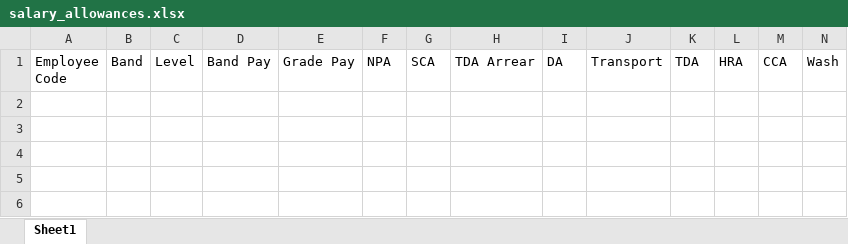
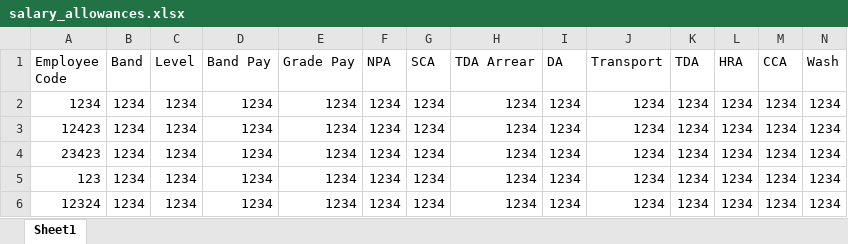
Before and after one commit to hrishikesh-dahiya/IRCS-HR-Database, an Excel workbook: templates/salary_allowances.xlsx, sheet Sheet1, drawn as a sheet; only a part is shown; values as stored, in another font and other column widths than the file's, no borders; rows hold the shown columns only; the diff names each change by its address in the sheet, - before the commit and + after, or states it on an @@ line.

```diff
--- a/templates/salary_allowances.xlsx (sheet Sheet1)
+++ b/templates/salary_allowances.xlsx (sheet Sheet1)
+row 2: 1234 | 1234 | 1234 | 1234 | 1234 | 1234 | 1234 | 1234 | 1234 | 1234 | 1234 | 1234 | 1234 | 1234
+row 3: 12423 | 1234 | 1234 | 1234 | 1234 | 1234 | 1234 | 1234 | 1234 | 1234 | 1234 | 1234 | 1234 | 1234
+row 4: 23423 | 1234 | 1234 | 1234 | 1234 | 1234 | 1234 | 1234 | 1234 | 1234 | 1234 | 1234 | 1234 | 1234
+row 5: 123 | 1234 | 1234 | 1234 | 1234 | 1234 | 1234 | 1234 | 1234 | 1234 | 1234 | 1234 | 1234 | 1234
+row 6: 12324 | 1234 | 1234 | 1234 | 1234 | 1234 | 1234 | 1234 | 1234 | 1234 | 1234 | 1234 | 1234 | 1234
```
Also changed, not shown: templates/personal_info.xlsx, 10 other files.
